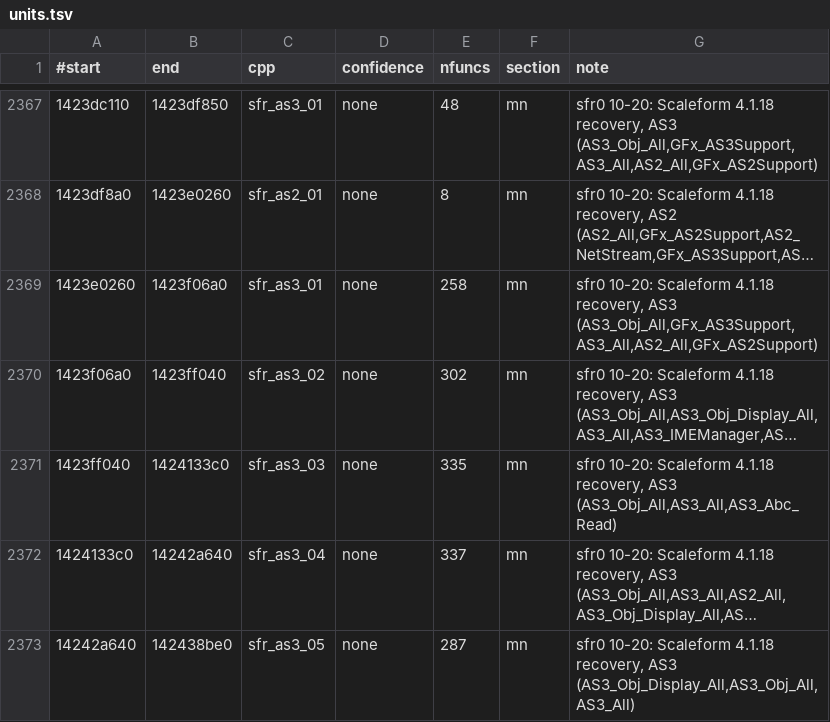
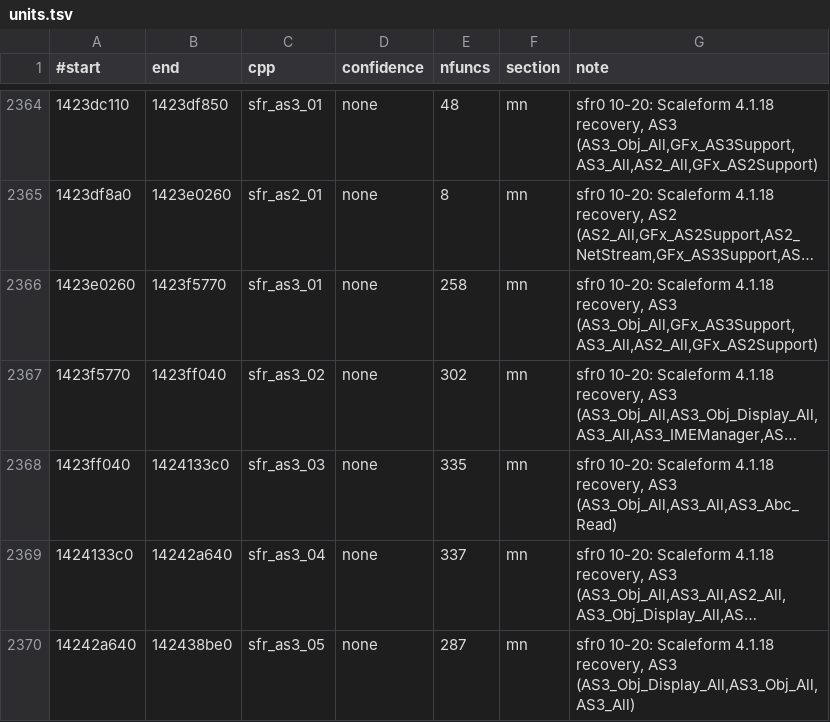
Before and after one commit to riyukuro/MS2Recomp, a TSV file: data/map/units.tsv, drawn as a sheet; only a part is shown, gaps mark what is left out; long unchanged cells end in …; addresses are those after the commit; the diff covers the shown part only; the diff names each change by its address in the sheet, - before the commit and + after, or states it on an @@ line.

```diff
--- a/data/map/units.tsv
+++ b/data/map/units.tsv
-B2366 (end): 1423f06a0
+B2366 (end): 1423f5770
-A2367 (#start): 1423f06a0
+A2367 (#start): 1423f5770
```
Also changed, not shown: 2 added rows, 15 removed rows and 27 edited cells elsewhere in this file.
